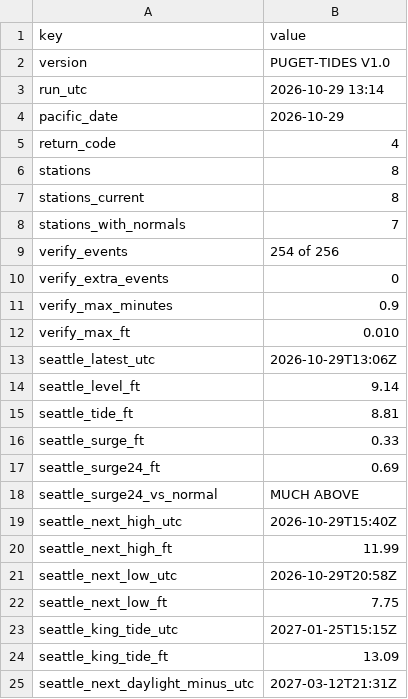
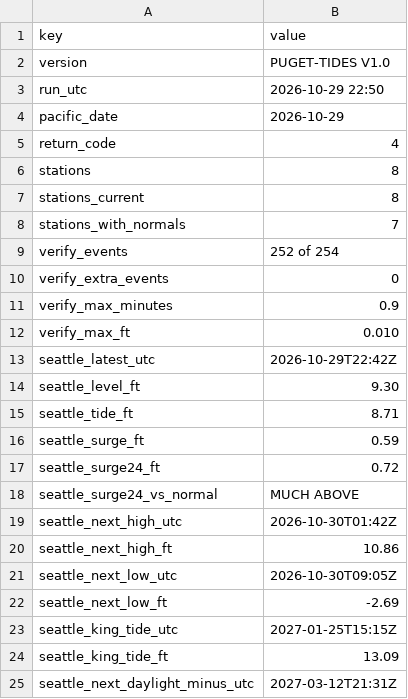
Before and after one commit to bdgroves/puget-tides, a CSV file: summary.csv, drawn as a sheet; only a part is shown.

```diff
--- a/summary.csv
+++ b/summary.csv
@@ -2,3 +2,3 @@ key,value
 version,PUGET-TIDES V1.0
-run_utc,2026-10-29 13:14
+run_utc,2026-10-29 22:50
 pacific_date,2026-10-29
@@ -8,3 +8,3 @@ stations_current,8
 stations_with_normals,7
-verify_events,254 of 256
+verify_events,252 of 254
 verify_extra_events,0
@@ -12,12 +12,12 @@ verify_max_minutes,0.9
 verify_max_ft,0.010
-seattle_latest_utc,2026-10-29T13:06Z
-seattle_level_ft,9.14
-seattle_tide_ft,8.81
-seattle_surge_ft,0.33
-seattle_surge24_ft,0.69
+seattle_latest_utc,2026-10-29T22:42Z
+seattle_level_ft,9.30
+seattle_tide_ft,8.71
+seattle_surge_ft,0.59
+seattle_surge24_ft,0.72
 seattle_surge24_vs_normal,MUCH ABOVE
-seattle_next_high_utc,2026-10-29T15:40Z
-seattle_next_high_ft,11.99
-seattle_next_low_utc,2026-10-29T20:58Z
-seattle_next_low_ft,7.75
+seattle_next_high_utc,2026-10-30T01:42Z
+seattle_next_high_ft,10.86
+seattle_next_low_utc,2026-10-30T09:05Z
+seattle_next_low_ft,-2.69
 seattle_king_tide_utc,2027-01-25T15:15Z
```
Also changed, not shown: datums.csv, harcon.csv, 7 other files.
